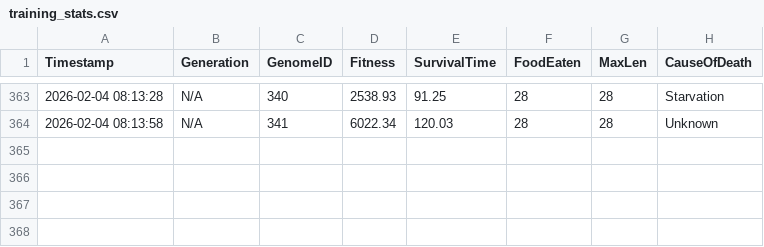
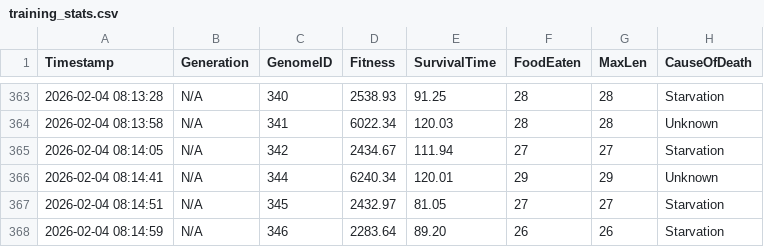
Before and after one commit to dzaczek/slbot, a CSV file: training_stats.csv, drawn as a sheet; only a part is shown, gaps mark what is left out; the diff names each change by its address in the sheet, - before the commit and + after, or states it on an @@ line.

Commit message:
STATS: 2026-02-04 08:15

```diff
--- a/training_stats.csv
+++ b/training_stats.csv
+row 365: 2026-02-04 08:14:05 | N/A | 342 | 2434.67 | 111.94 | 27 | 27 | Starvation
+row 366: 2026-02-04 08:14:41 | N/A | 344 | 6240.34 | 120.01 | 29 | 29 | Unknown
+row 367: 2026-02-04 08:14:51 | N/A | 345 | 2432.97 | 81.05 | 27 | 27 | Starvation
+row 368: 2026-02-04 08:14:59 | N/A | 346 | 2283.64 | 89.20 | 26 | 26 | Starvation
```
Also changed, not shown: 2 other files.
